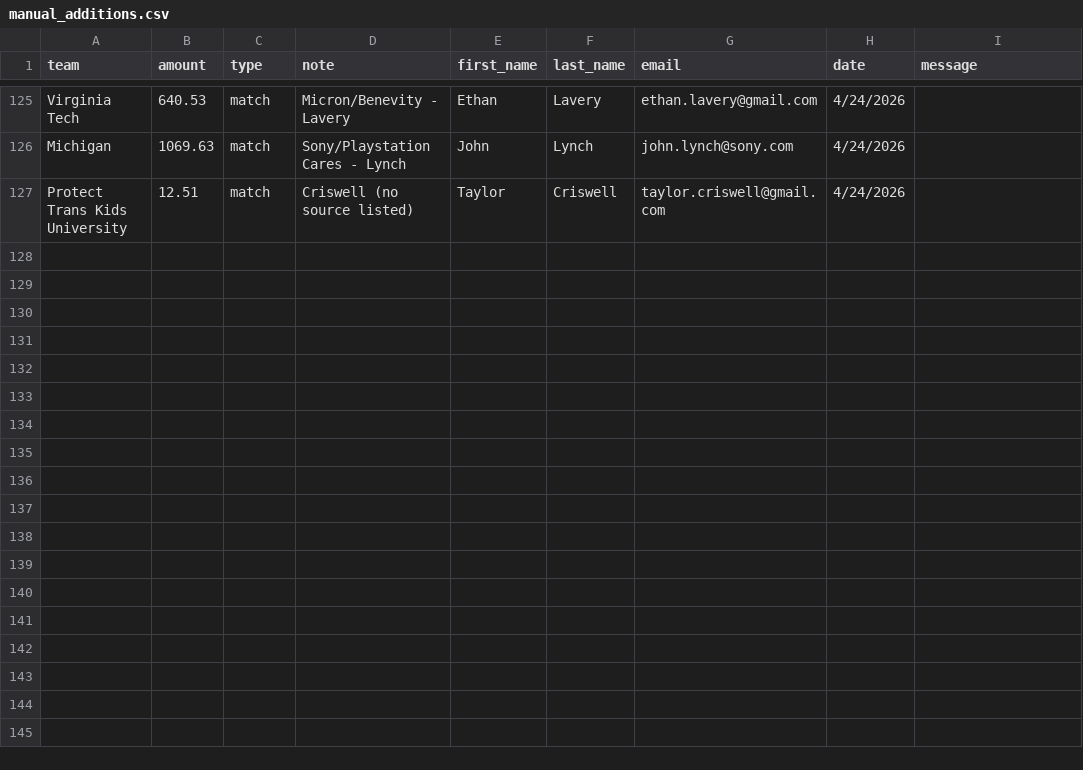
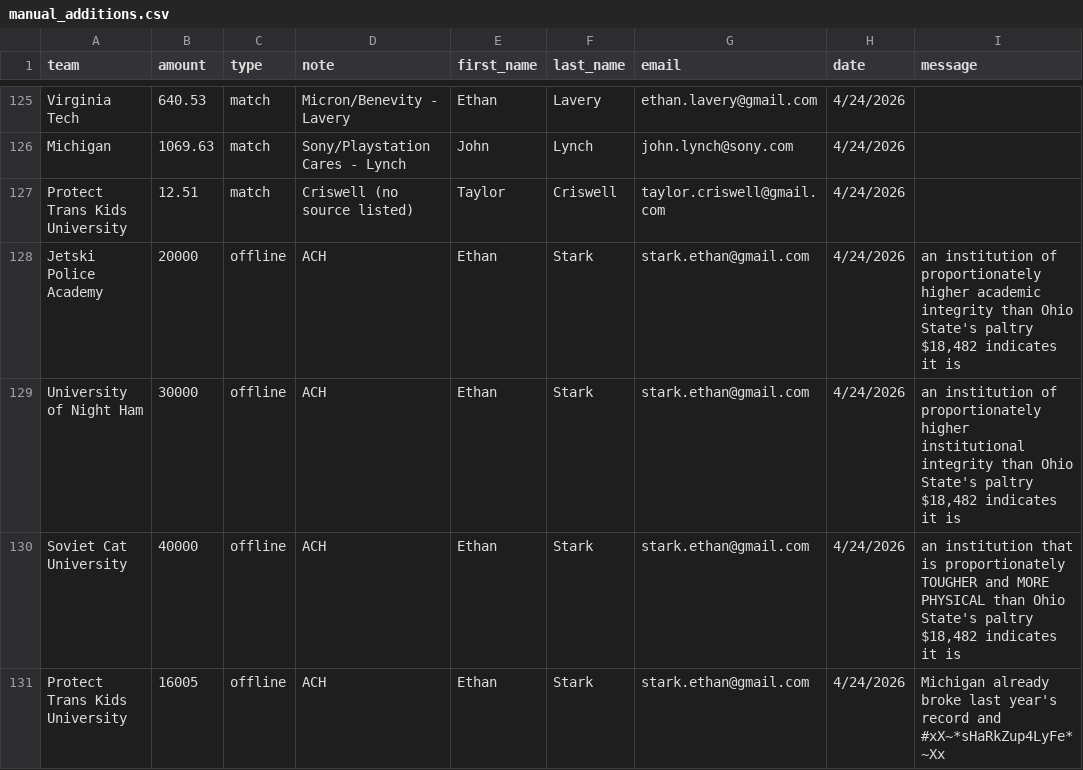
Before and after one commit to joylarc/CharityBowl2026, a CSV file: manual_additions.csv, drawn as a sheet; only a part is shown, gaps mark what is left out.

```diff
--- a/manual_additions.csv
+++ b/manual_additions.csv
@@ -127 +127,5 @@ Michigan,1069.63,match,Sony/Playstation Cares - Lynch,John,Lynch,john.lynch@sony
 Protect Trans Kids University,12.51,match,Criswell (no source listed),Taylor,Criswell,taylor.criswell@gmail.com,4/24/2026,
+Jetski Police Academy,20000,offline,ACH,Ethan,Stark,stark.ethan@gmail.com,4/24/2026,"an institution of proportionately higher academic integrity than Ohio State's paltry $18,482 indicates it is"
+University of Night Ham,30000,offline,ACH,Ethan,Stark,stark.ethan@gmail.com,4/24/2026,"an institution of proportionately higher institutional integrity than Ohio State's paltry $18,482 indicates it is"
+Soviet Cat University,40000,offline,ACH,Ethan,Stark,stark.ethan@gmail.com,4/24/2026,"an institution that is proportionately TOUGHER and MORE PHYSICAL than Ohio State's paltry $18,482 indicates it is"
+Protect Trans Kids University,16005,offline,ACH,Ethan,Stark,stark.ethan@gmail.com,4/24/2026,"Michigan already broke last year's record and #xX~*sHaRkZup4LyFe*~Xx"
```
Also changed, not shown: 2 other files.
